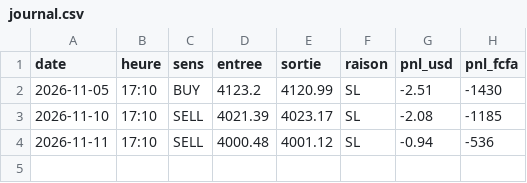
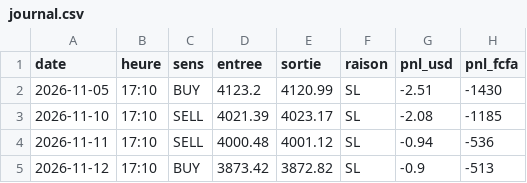
Before and after one commit to Chriisssoooo/Gold-bot, a CSV file: journal.csv, drawn as a sheet.

Commit message:
journal

```diff
--- a/journal.csv
+++ b/journal.csv
@@ -4 +4,2 @@ date,heure,sens,entree,sortie,raison,pnl_usd,pnl_fcfa
 2026-11-11,17:10,SELL,4000.48,4001.12,SL,-0.94,-536
+2026-11-12,17:10,BUY,3873.42,3872.82,SL,-0.9,-513
```
